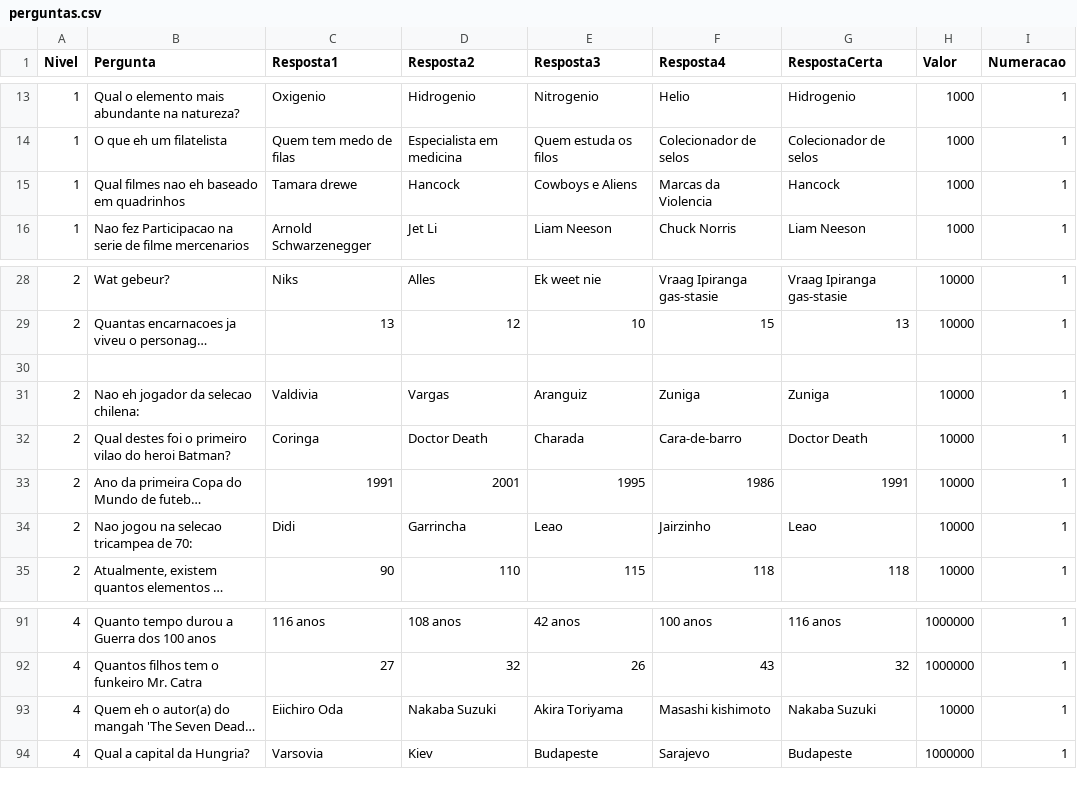
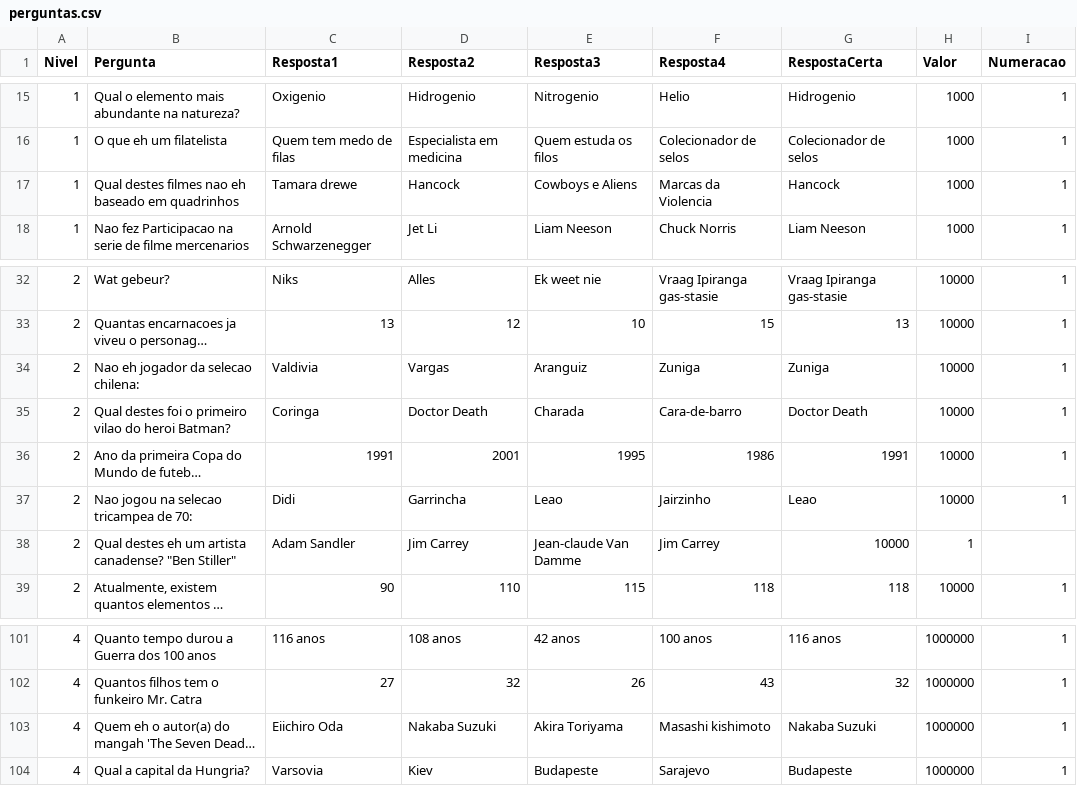
Before and after one commit to AndressAndrade/ufba-java-jogodomilhaosibugator, a CSV file: ShowdoMilhao/perguntas.csv, drawn as a sheet; only a part is shown, gaps mark what is left out; long unchanged cells end in …; removed rows and columns are numbered as before the commit, all else as after; the diff covers the shown part only; the diff names each change by its address in the sheet, - before the commit and + after, or states it on an @@ line.

Commit message:
Update perguntas.csv

```diff
--- a/ShowdoMilhao/perguntas.csv
+++ b/ShowdoMilhao/perguntas.csv
-B17 (Pergunta): Qual filmes nao eh baseado em quadrinhos
+B17 (Pergunta): Qual destes filmes nao eh baseado em quadrinhos
-row 30: (empty)
+row 38: 2 | Qual destes eh um artista canadense? "Ben Stiller" | Adam Sandler | Jim Carrey | Jean-claude Van Damme | Jim Carrey | 10000 | 1
-H103 (Valor): 10000
+H103 (Valor): 1000000
```
Also changed, not shown: 10 added rows and 1 edited cell elsewhere in this file.
